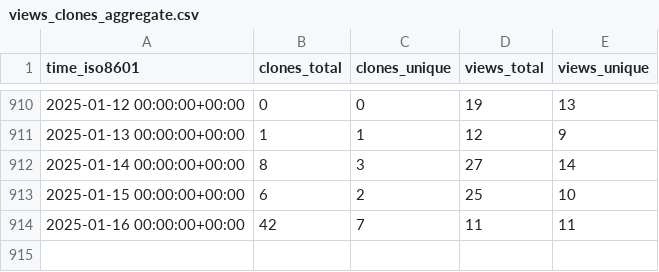
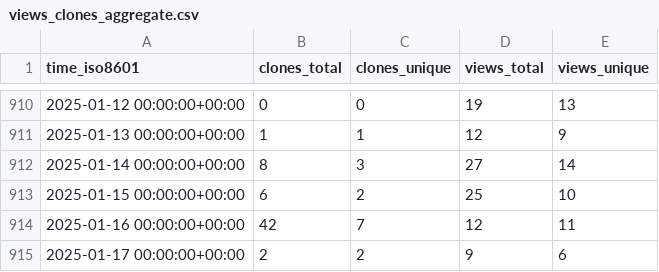
Before and after one commit to instill-ai/instill-core-stats, a CSV file: instill-ai/instill-core/ghrs-data/views_clones_aggregate.csv, drawn as a sheet; only a part is shown, gaps mark what is left out.

```diff
--- a/instill-ai/instill-core/ghrs-data/views_clones_aggregate.csv
+++ b/instill-ai/instill-core/ghrs-data/views_clones_aggregate.csv
@@ -913,2 +913,3 @@ time_iso8601,clones_total,clones_unique,views_total,views_unique
 2025-01-15 00:00:00+00:00,6,2,25,10
-2025-01-16 00:00:00+00:00,42,7,11,11
+2025-01-16 00:00:00+00:00,42,7,12,11
+2025-01-17 00:00:00+00:00,2,2,9,6
```
Also changed, not shown: 1 other file.
